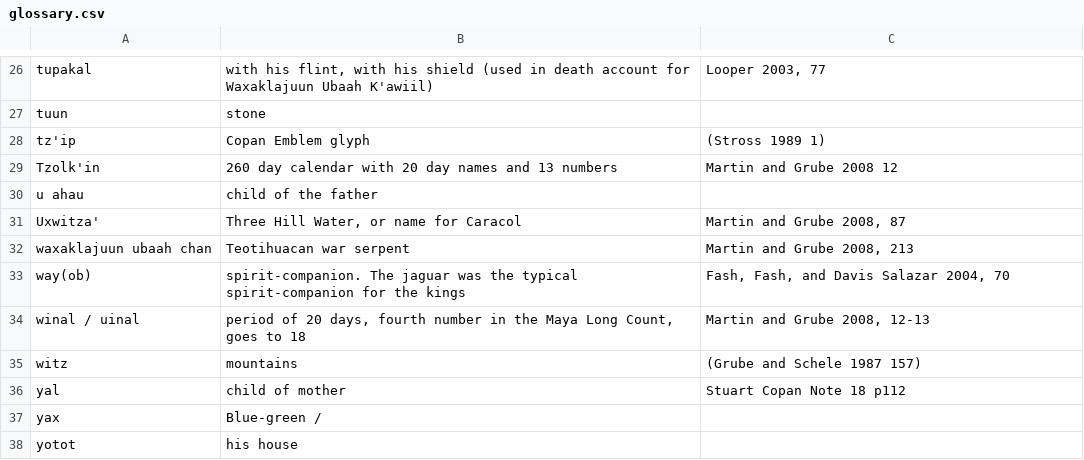
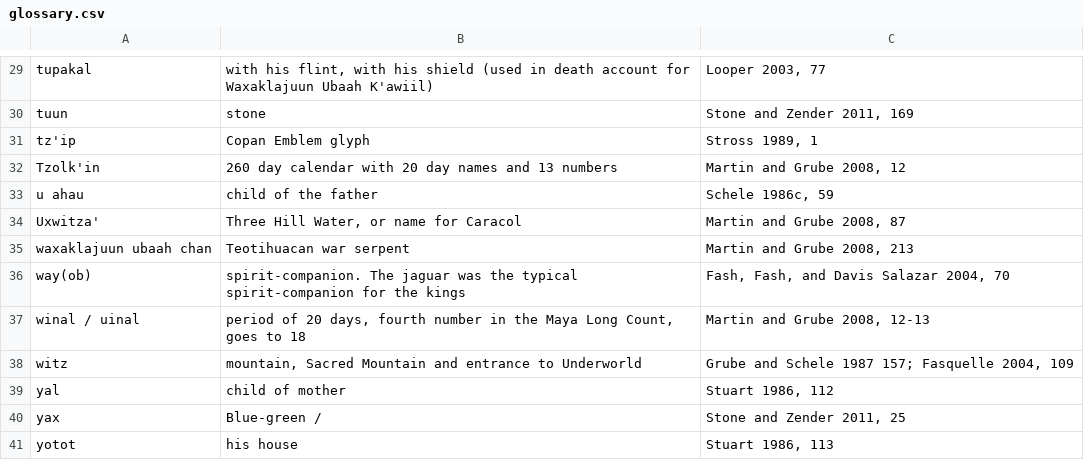
Before and after one commit to ahutnick/copanaltarqkings, a CSV file: _data/glossary.csv, drawn as a sheet; only a part is shown, gaps mark what is left out; addresses are those after the commit; the diff covers the shown part only; the diff names each change by its address in the sheet, - before the commit and + after, or states it on an @@ line.

```diff
--- a/_data/glossary.csv
+++ b/_data/glossary.csv
-C30: (empty)
+C30: Stone and Zender 2011, 169
-C31: (Stross 1989 1)
+C31: Stross 1989, 1
-C32: Martin and Grube 2008 12
+C32: Martin and Grube 2008, 12
-C33: (empty)
+C33: Schele 1986c, 59
-B38: mountains
+B38: mountain, Sacred Mountain and entrance to Underworld
-C38: (Grube and Schele 1987 157)
+C38: Grube and Schele 1987 157; Fasquelle 2004, 109
-C39: Stuart Copan Note 18 p112
+C39: Stuart 1986, 112
-C40: (empty)
+C40: Stone and Zender 2011, 25
-C41: (empty)
+C41: Stuart 1986, 113
```
Also changed, not shown: 5 added rows, 2 removed rows and 18 edited cells elsewhere in this file, 16 other files.
